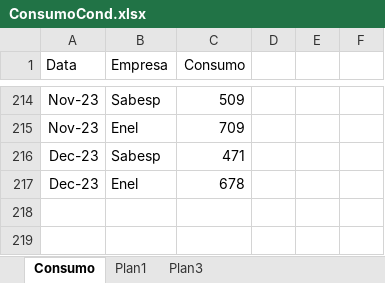
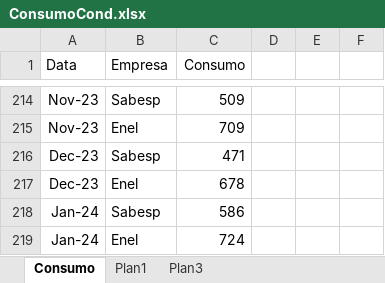
Before and after one commit to EdisonNunes/ConsumoCondominio, an Excel workbook: ConsumoCond.xlsx, sheet Consumo, drawn as a sheet; only a part is shown, gaps mark what is left out; values as stored, in another font and other column widths than the file's, no borders; the diff names each change by its address in the sheet, - before the commit and + after, or states it on an @@ line.

Commit message:
Add files via upload

```diff
--- a/ConsumoCond.xlsx (sheet Consumo)
+++ b/ConsumoCond.xlsx (sheet Consumo)
+row 218: Jan-24 | Sabesp | 586
+row 219: Jan-24 | Enel | 724
```
Also changed, not shown: charts or pictures.
